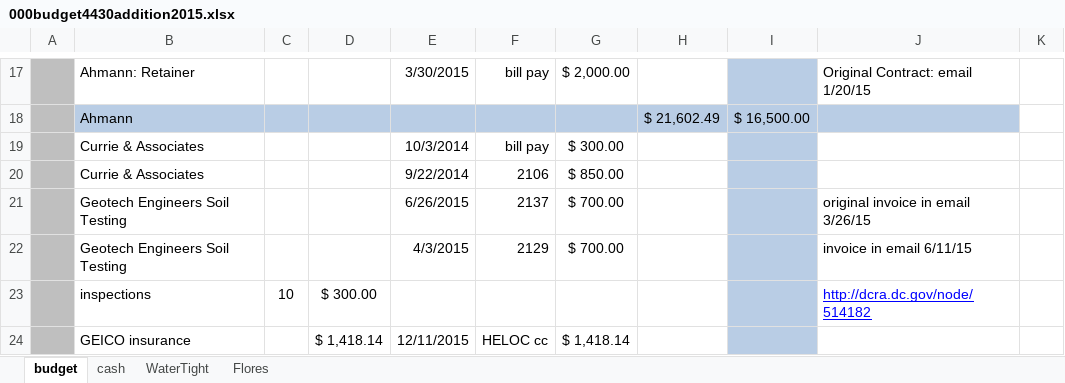
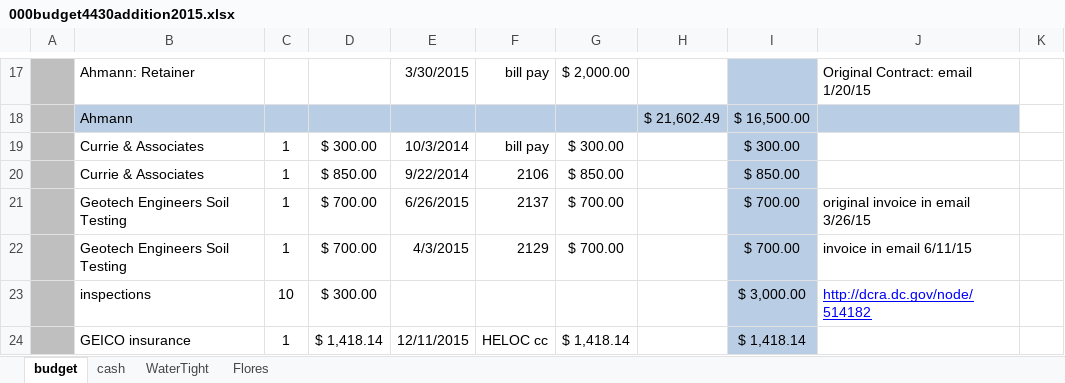
Before and after one commit to digideskio/brandon-gallas.github.io, an Excel workbook: 000house/20140216 Porch and Master Bath/000budget4430addition2015.xlsx, sheet budget, drawn as a sheet; only a part is shown, gaps mark what is left out; values as stored, in another font and other column widths than the file's, no borders; the diff covers the shown part only; the diff names each change by its address in the sheet, - before the commit and + after, or states it on an @@ line.

```diff
--- a/000house/20140216 Porch and Master Bath/000budget4430addition2015.xlsx (sheet budget)
+++ b/000house/20140216 Porch and Master Bath/000budget4430addition2015.xlsx (sheet budget)
-C19:C22: (empty)
+C19:C22: 1
-D19: (empty)
+D19: $ 300.00
-I19: (empty)
+I19: $ 300.00
-D20: (empty)
+D20: $ 850.00
-I20: (empty)
+I20: $ 850.00
-D21:D22: (empty)
+D21:D22: $ 700.00
-I21:I22: (empty)
+I21:I22: $ 700.00
-I23: (empty)
+I23: $ 3,000.00
-C24: (empty)
+C24: 1
-I24: (empty)
+I24: $ 1,418.14
```
Also changed, not shown: 15 added rows, 13 removed rows, 7 edited cells and cell formats elsewhere in this sheet, formulas that keep their value, 000house/20140216 Porch and Master Bath/Contractors/Contractors.xlsx, 9 other files.
